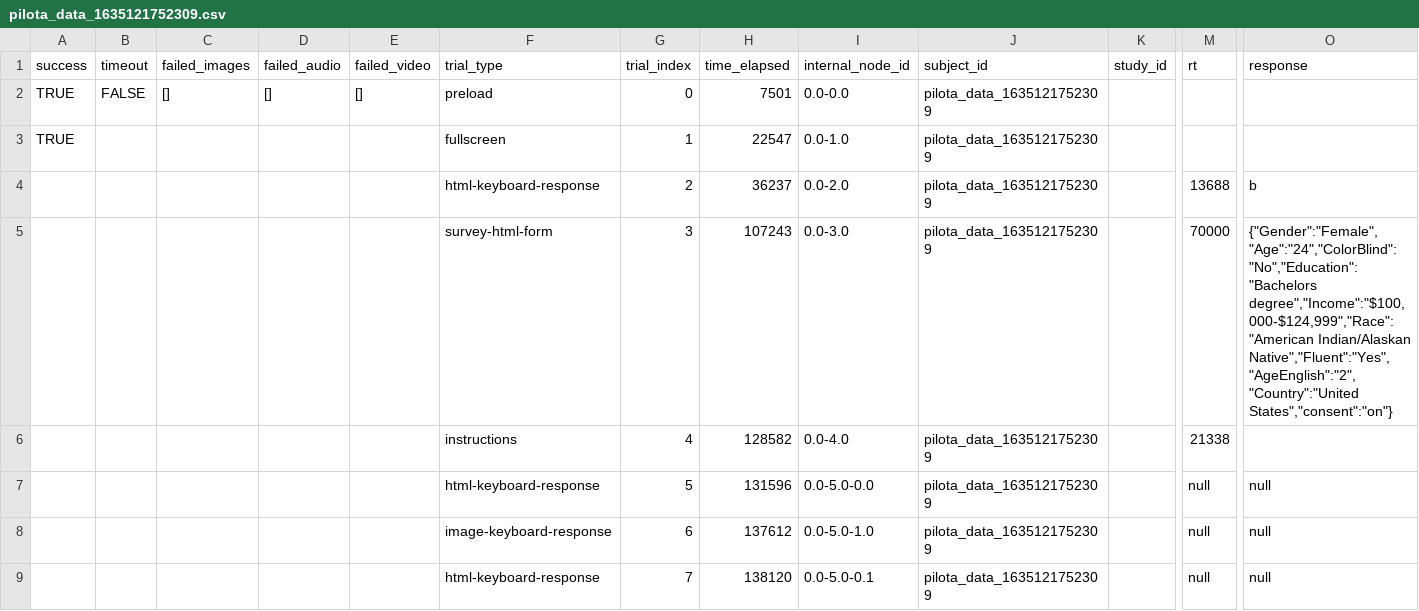
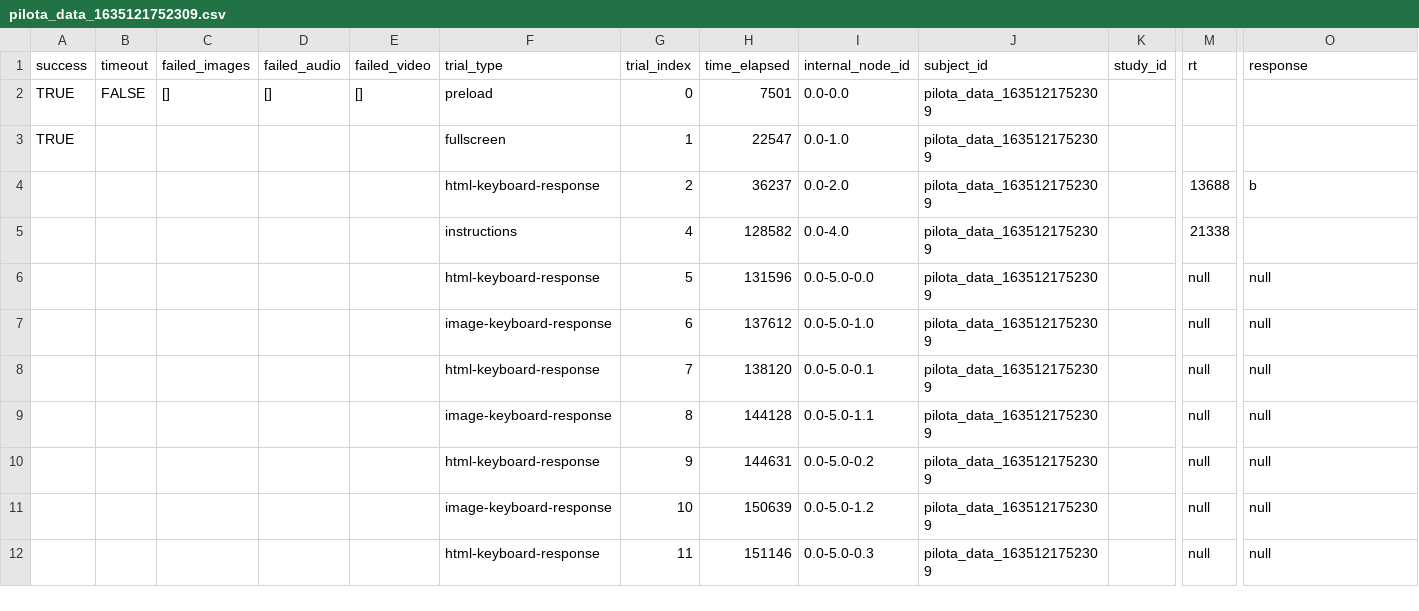
Before and after one commit to psych251/ngo2019, a CSV file: writeup/data/pilot_a/pilota_data_1635121752309.csv, drawn as a sheet; only a part is shown, gaps mark what is left out; the shorter side is filled out with more unchanged rows; rows hold the shown columns only; the diff names each change by its address in the sheet, - before the commit and + after, or states it on an @@ line.

Commit message:
clear out demographics from made up pilot data a

```diff
--- a/writeup/data/pilot_a/pilota_data_1635121752309.csv
+++ b/writeup/data/pilot_a/pilota_data_1635121752309.csv
-row 5:  |  |  |  |  | survey-html-form | 3 | 107243 | 0.0-3.0 | pilota_data_1635121752309 |  | 70000 | {"Gender":"Female","Age":"24","ColorBlind":"No","Education":"Bachelors degree","Income":"$100,000-$124,999","Race":"American Indian/Alaskan Native","Fluent":"Yes","AgeEnglish":"2","Country":"United States","consent":"on"}
```
Also changed, not shown: writeup/data/pilot_a/pilota_data_1635123318042.csv, writeup/data/pilot_a/pilota_data_1635124155303.csv.
